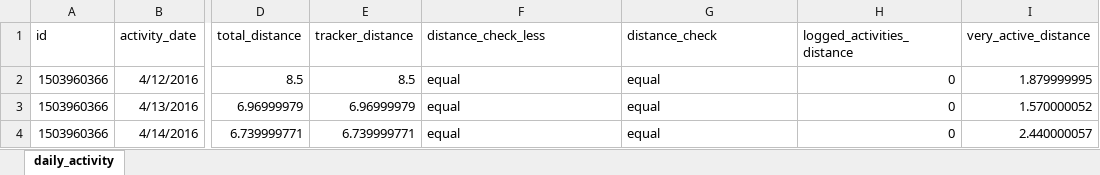
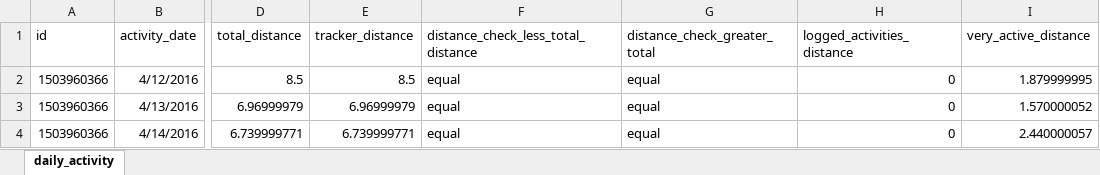
Before and after one commit to ssarrayya/Google-Data-Analytics_Capstone-Project, an Excel workbook: workbooks/daily_activity.xlsx, sheet daily_activity, drawn as a sheet; only a part is shown, gaps mark what is left out; values as stored, in another font and other column widths than the file's, no borders; table styles not drawn; the diff names each change by its address in the sheet, - before the commit and + after, or states it on an @@ line.

```diff
--- a/workbooks/daily_activity.xlsx (sheet daily_activity)
+++ b/workbooks/daily_activity.xlsx (sheet daily_activity)
-F1: distance_check_less
+F1: distance_check_less_total_distance
-G1: distance_check
+G1: distance_check_greater_total
```
Also changed, not shown: workbooks/daily_calories.xlsx, workbooks/daily_intensities.xlsx, 3 other files.
